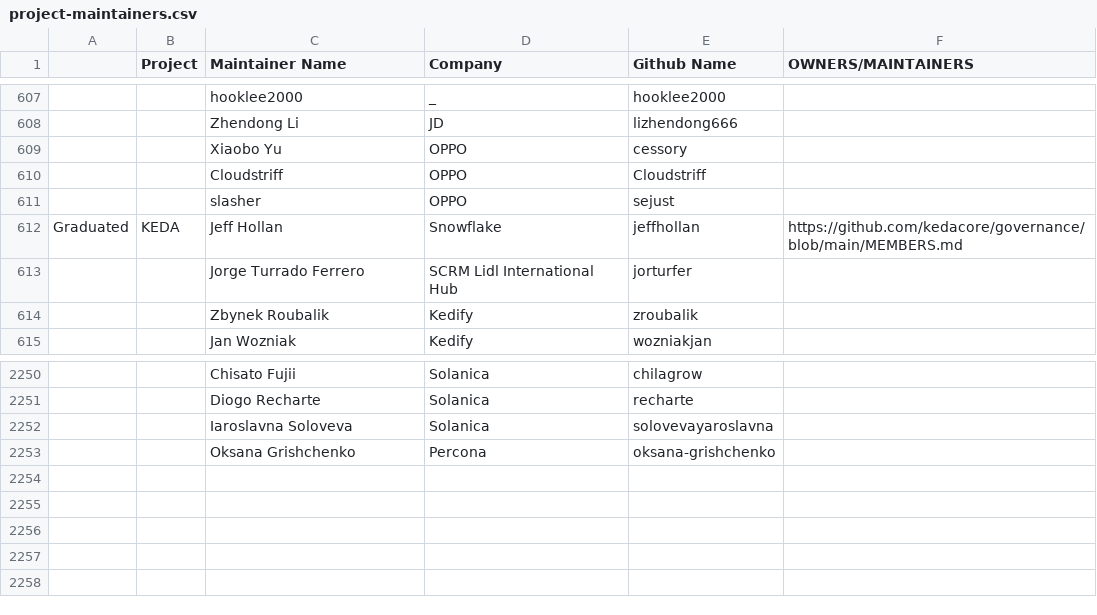
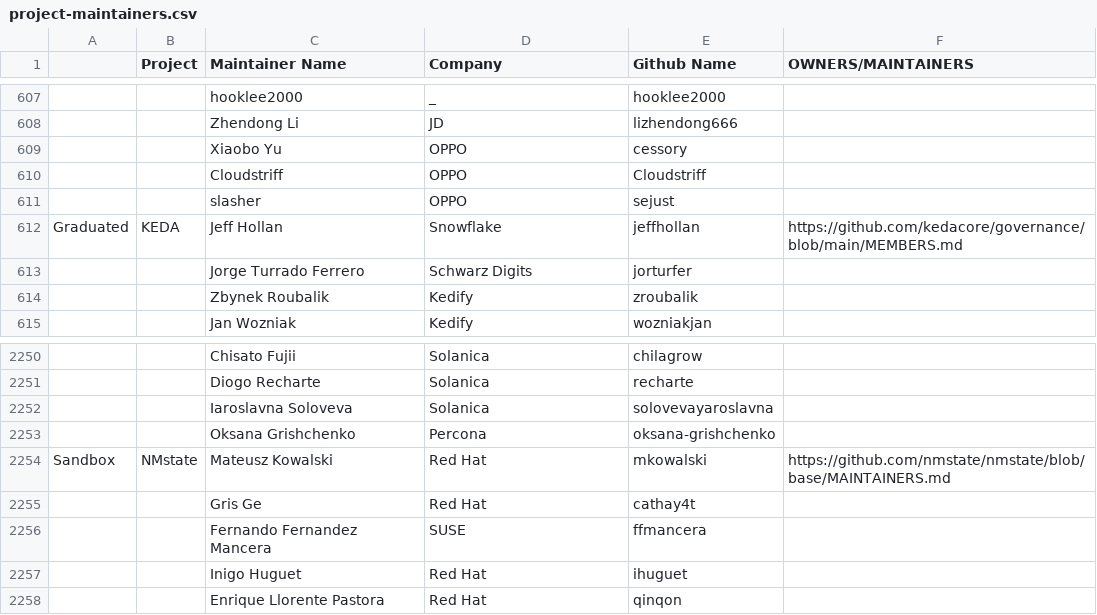
Before and after one commit to ahmadqasembader/automation, a CSV file: utilities/audit_project_lifecycle_across_tools/datasources/project-maintainers.csv, drawn as a sheet; only a part is shown, gaps mark what is left out; the diff names each change by its address in the sheet, - before the commit and + after, or states it on an @@ line.

```diff
--- a/utilities/audit_project_lifecycle_across_tools/datasources/project-maintainers.csv
+++ b/utilities/audit_project_lifecycle_across_tools/datasources/project-maintainers.csv
-D613 (Company): SCRM Lidl International Hub
+D613 (Company): Schwarz Digits
+row 2254: Sandbox | NMstate | Mateusz Kowalski | Red Hat | mkowalski | https://github.com/nmstate/nmstate/blob/base/MAINTAINERS.md
+row 2255:  |  | Gris Ge | Red Hat | cathay4t
+row 2256:  |  | Fernando Fernandez Mancera | SUSE | ffmancera
+row 2257:  |  | Inigo Huguet | Red Hat | ihuguet
+row 2258:  |  | Enrique Llorente Pastora | Red Hat | qinqon
```
Also changed, not shown: 3 other files.
